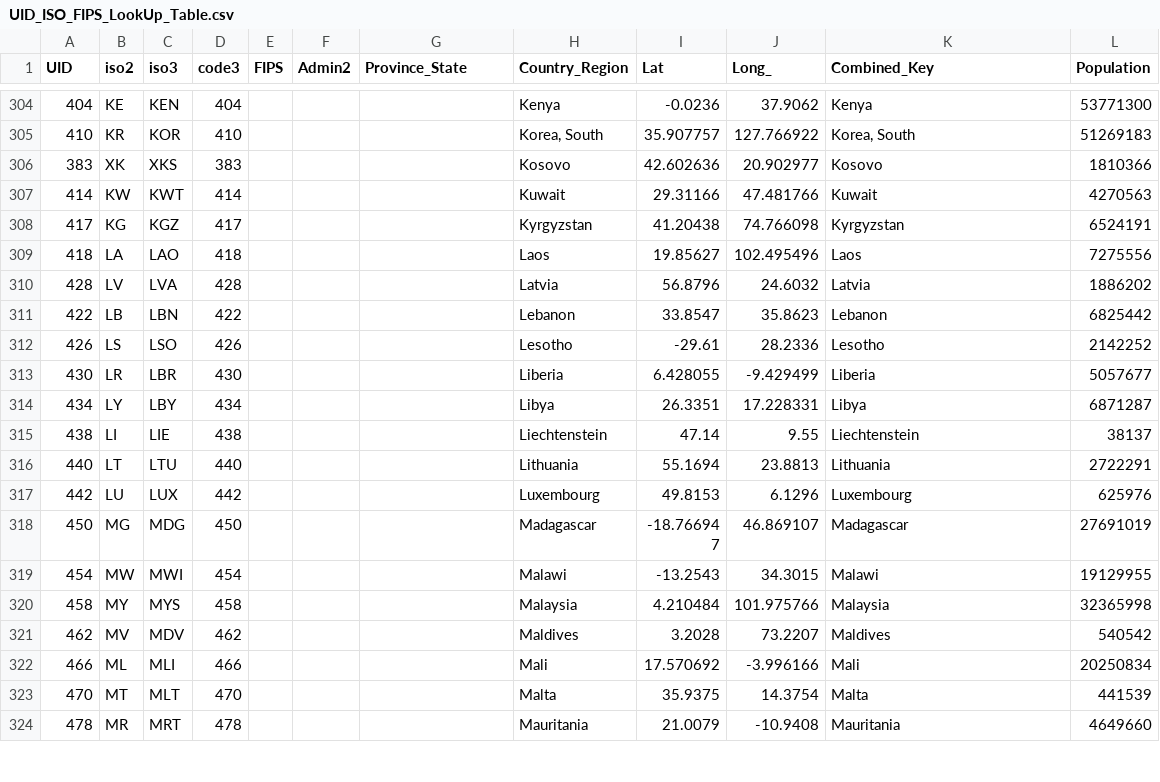
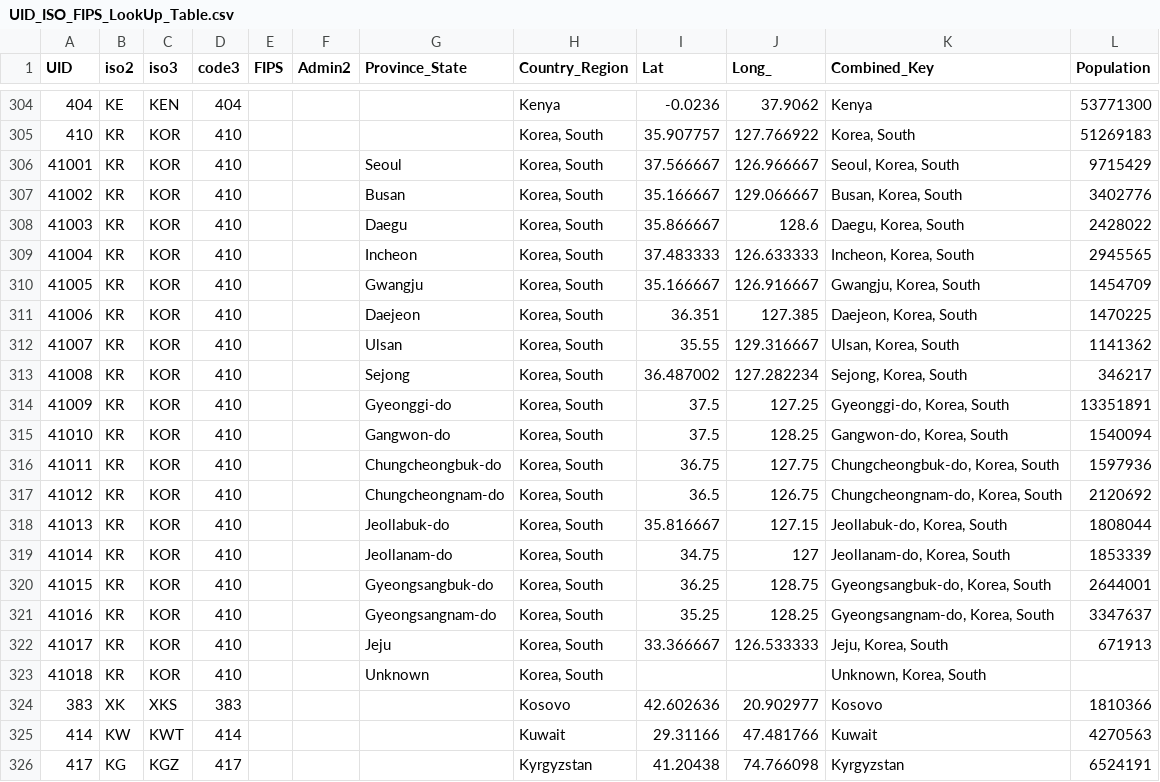
Before and after one commit to staedi/nCovid-2019_R, a CSV file: data/UID_ISO_FIPS_LookUp_Table.csv, drawn as a sheet; only a part is shown, gaps mark what is left out; the shorter side is filled out with more unchanged rows.

Commit message:
Leaflet removed and Heatmap can be drawn from any multi-state countries Interface to scrap KCDC data added

```diff
--- a/data/UID_ISO_FIPS_LookUp_Table.csv
+++ b/data/UID_ISO_FIPS_LookUp_Table.csv
@@ -305,2 +305,20 @@ UID,iso2,iso3,code3,FIPS,Admin2,Province_State,Country_Region,Lat,Long_,Combined
 410,KR,KOR,410,,,,"Korea, South",35.907757,127.766922,"Korea, South",51269183
+41001,KR,KOR,410,,,Seoul,"Korea, South",37.566667,126.966667,"Seoul, Korea, South",9715429
+41002,KR,KOR,410,,,Busan,"Korea, South",35.166667,129.066667,"Busan, Korea, South",3402776
+41003,KR,KOR,410,,,Daegu,"Korea, South",35.866667,128.6,"Daegu, Korea, South",2428022
+41004,KR,KOR,410,,,Incheon,"Korea, South",37.483333,126.633333,"Incheon, Korea, South",2945565
+41005,KR,KOR,410,,,Gwangju,"Korea, South",35.166667,126.916667,"Gwangju, Korea, South",1454709
+41006,KR,KOR,410,,,Daejeon,"Korea, South",36.351,127.385,"Daejeon, Korea, South",1470225
+41007,KR,KOR,410,,,Ulsan,"Korea, South",35.55,129.316667,"Ulsan, Korea, South",1141362
+41008,KR,KOR,410,,,Sejong,"Korea, South",36.487002,127.282234,"Sejong, Korea, South",346217
+41009,KR,KOR,410,,,Gyeonggi-do,"Korea, South",37.5,127.25,"Gyeonggi-do, Korea, South",13351891
+41010,KR,KOR,410,,,Gangwon-do,"Korea, South",37.5,128.25,"Gangwon-do, Korea, South",1540094
+41011,KR,KOR,410,,,Chungcheongbuk-do,"Korea, South",36.75,127.75,"Chungcheongbuk-do, Korea, South",1597936
+41012,KR,KOR,410,,,Chungcheongnam-do,"Korea, South",36.5,126.75,"Chungcheongnam-do, Korea, South",2120692
+41013,KR,KOR,410,,,Jeollabuk-do,"Korea, South",35.816667,127.15,"Jeollabuk-do, Korea, South",1808044
+41014,KR,KOR,410,,,Jeollanam-do,"Korea, South",34.75,127,"Jeollanam-do, Korea, South",1853339
+41015,KR,KOR,410,,,Gyeongsangbuk-do,"Korea, South",36.25,128.75,"Gyeongsangbuk-do, Korea, South",2644001
+41016,KR,KOR,410,,,Gyeongsangnam-do,"Korea, South",35.25,128.25,"Gyeongsangnam-do, Korea, South",3347637
+41017,KR,KOR,410,,,Jeju,"Korea, South",33.366667,126.533333,"Jeju, Korea, South",671913
+41018,KR,KOR,410,,,Unknown,"Korea, South",,,"Unknown, Korea, South",
 383,XK,XKS,383,,,,Kosovo,42.602636,20.902977,Kosovo,1810366
```
Also changed, not shown: 14 other files.
